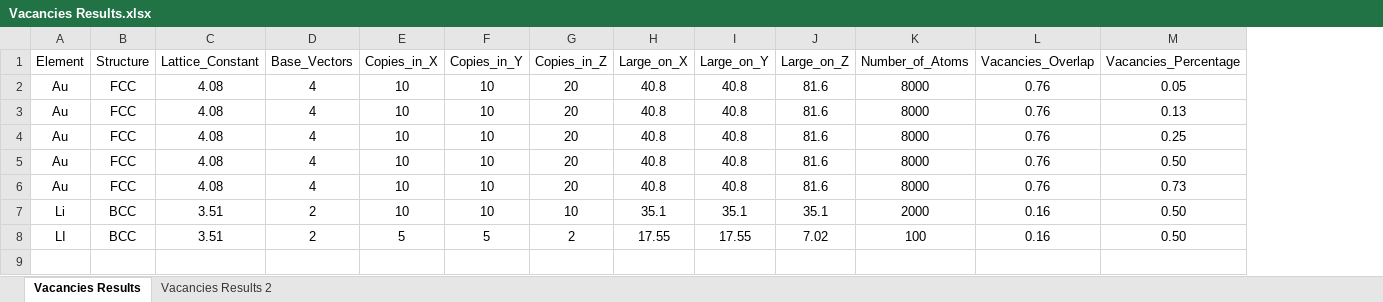
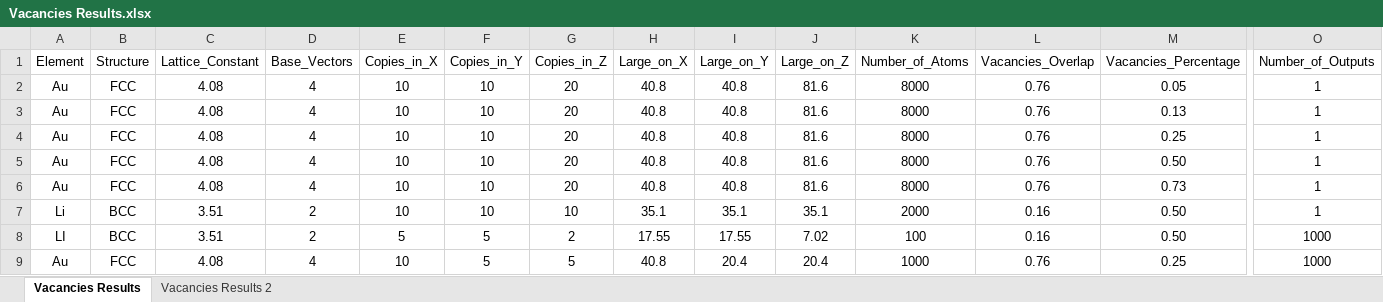
Before and after one commit to naytrog1/Vacancies, an Excel workbook: Excels/Vacancies Results.xlsx, sheet Vacancies Results, drawn as a sheet; only a part is shown, gaps mark what is left out; values as stored, in another font and other column widths than the file's, no borders; rows hold the shown columns only; the diff names each change by its address in the sheet, - before the commit and + after, or states it on an @@ line.

```diff
--- a/Excels/Vacancies Results.xlsx (sheet Vacancies Results)
+++ b/Excels/Vacancies Results.xlsx (sheet Vacancies Results)
+column O (Number_of_Outputs), rows 2-8: 1 | 1 | 1 | 1 | 1 | 1 | 1000
+row 9: Au | FCC | 4.08 | 4 | 10 | 5 | 5 | 40.8 | 20.4 | 20.4 | 1000 | 0.76 | 0.25 | 1000
```
Also changed, not shown: formulas that keep their value, 1 other file.
